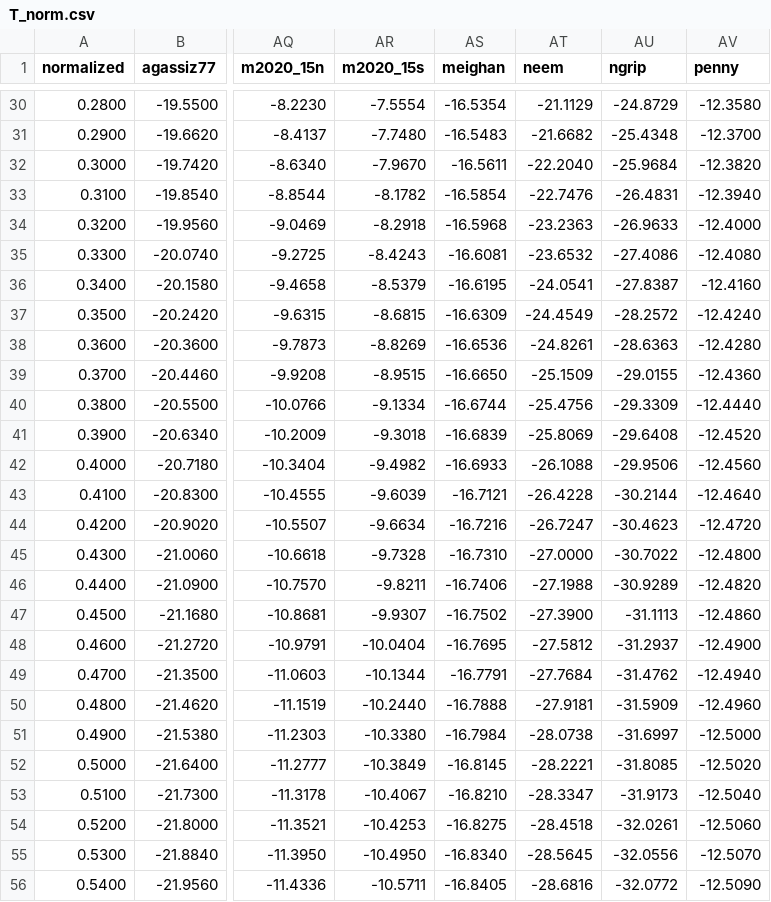
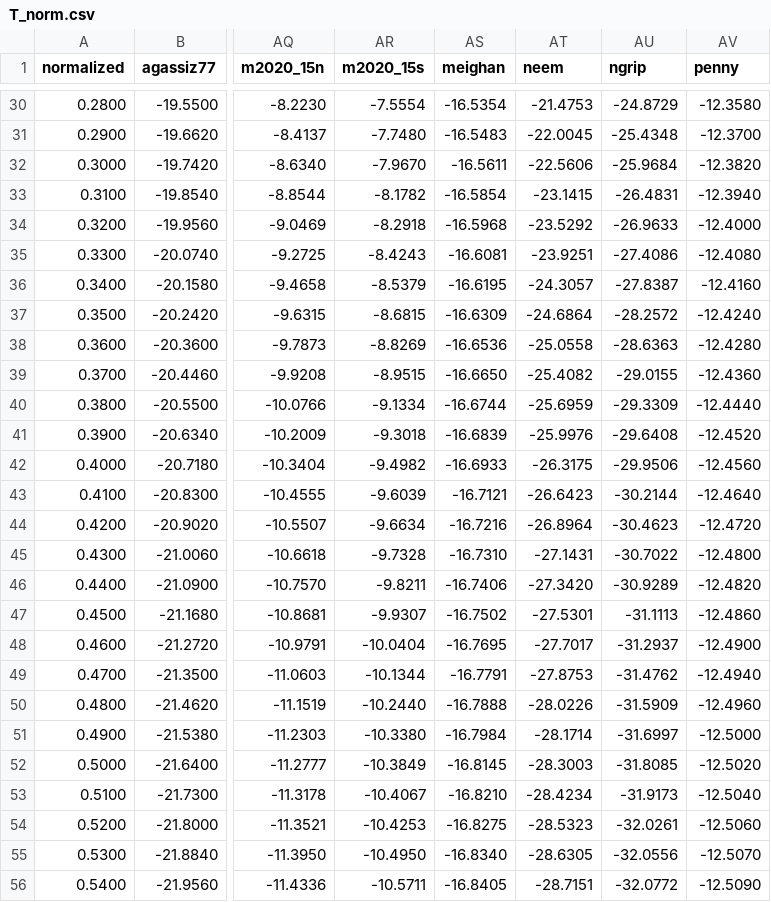
Before and after one commit to mankoff/greenland_ice_borehole_temperature_profiles, a CSV file: T_norm.csv, drawn as a sheet; only a part is shown, gaps mark what is left out; the diff covers the shown part only; the diff names each change by its address in the sheet, - before the commit and + after, or states it on an @@ line.

```diff
--- a/T_norm.csv
+++ b/T_norm.csv
-AT30 (neem): -21.1129
+AT30 (neem): -21.4753
-AT31 (neem): -21.6682
+AT31 (neem): -22.0045
-AT32 (neem): -22.2040
+AT32 (neem): -22.5606
-AT33 (neem): -22.7476
+AT33 (neem): -23.1415
-AT34 (neem): -23.2363
+AT34 (neem): -23.5292
-AT35 (neem): -23.6532
+AT35 (neem): -23.9251
-AT36 (neem): -24.0541
+AT36 (neem): -24.3057
-AT37 (neem): -24.4549
+AT37 (neem): -24.6864
-AT38 (neem): -24.8261
+AT38 (neem): -25.0558
-AT39 (neem): -25.1509
+AT39 (neem): -25.4082
-AT40 (neem): -25.4756
+AT40 (neem): -25.6959
-AT41 (neem): -25.8069
+AT41 (neem): -25.9976
-AT42 (neem): -26.1088
+AT42 (neem): -26.3175
-AT43 (neem): -26.4228
+AT43 (neem): -26.6423
-AT44 (neem): -26.7247
+AT44 (neem): -26.8964
-AT45 (neem): -27.0000
+AT45 (neem): -27.1431
-AT46 (neem): -27.1988
+AT46 (neem): -27.3420
-AT47 (neem): -27.3900
+AT47 (neem): -27.5301
-AT48 (neem): -27.5812
+AT48 (neem): -27.7017
-AT49 (neem): -27.7684
+AT49 (neem): -27.8753
-AT50 (neem): -27.9181
+AT50 (neem): -28.0226
-AT51 (neem): -28.0738
+AT51 (neem): -28.1714
-AT52 (neem): -28.2221
+AT52 (neem): -28.3003
-AT53 (neem): -28.3347
+AT53 (neem): -28.4234
-AT54 (neem): -28.4518
+AT54 (neem): -28.5323
-AT55 (neem): -28.5645
+AT55 (neem): -28.6305
-AT56 (neem): -28.6816
+AT56 (neem): -28.7151
```
Also changed, not shown: 69 edited cells elsewhere in this file, T_bed.csv, T_surf.csv, 10 other files.
